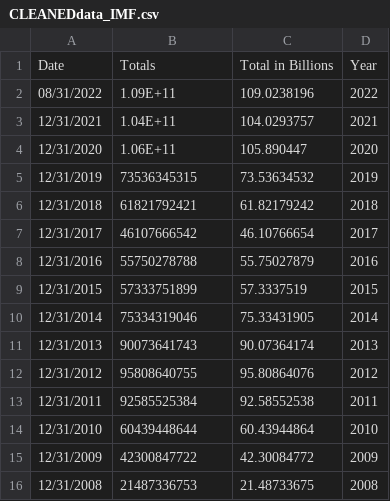
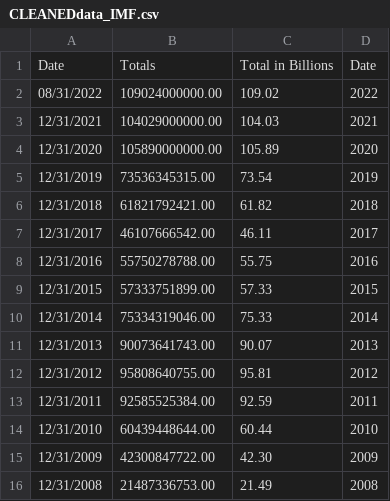
Before and after one commit to theagegeshidze/theagegeshidze.github.io, a CSV file: CLEANEDdata_IMF.csv, drawn as a sheet; only a part is shown; the diff covers the shown part only.

Commit message:
Add files via upload

```diff
--- a/CLEANEDdata_IMF.csv
+++ b/CLEANEDdata_IMF.csv
@@ -1,16 +1,16 @@
-Date,Totals,Total in Billions,Year
-08/31/2022,1.09E+11,109.0238196,2022
-12/31/2021,1.04E+11,104.0293757,2021
-12/31/2020,1.06E+11,105.890447,2020
-12/31/2019,73536345315,73.53634532,2019
-12/31/2018,61821792421,61.82179242,2018
-12/31/2017,46107666542,46.10766654,2017
-12/31/2016,55750278788,55.75027879,2016
-12/31/2015,57333751899,57.3337519,2015
-12/31/2014,75334319046,75.33431905,2014
-12/31/2013,90073641743,90.07364174,2013
-12/31/2012,95808640755,95.80864076,2012
-12/31/2011,92585525384,92.58552538,2011
-12/31/2010,60439448644,60.43944864,2010
-12/31/2009,42300847722,42.30084772,2009
-12/31/2008,21487336753,21.48733675,2008
+Date,Totals,Total in Billions,Date
+08/31/2022,109024000000.00,109.02,2022
+12/31/2021,104029000000.00,104.03,2021
+12/31/2020,105890000000.00,105.89,2020
+12/31/2019,73536345315.00,73.54,2019
+12/31/2018,61821792421.00,61.82,2018
+12/31/2017,46107666542.00,46.11,2017
+12/31/2016,55750278788.00,55.75,2016
+12/31/2015,57333751899.00,57.33,2015
+12/31/2014,75334319046.00,75.33,2014
+12/31/2013,90073641743.00,90.07,2013
+12/31/2012,95808640755.00,95.81,2012
+12/31/2011,92585525384.00,92.59,2011
+12/31/2010,60439448644.00,60.44,2010
+12/31/2009,42300847722.00,42.30,2009
+12/31/2008,21487336753.00,21.49,2008
```
Also changed, not shown: 48 edited cells elsewhere in this file.
